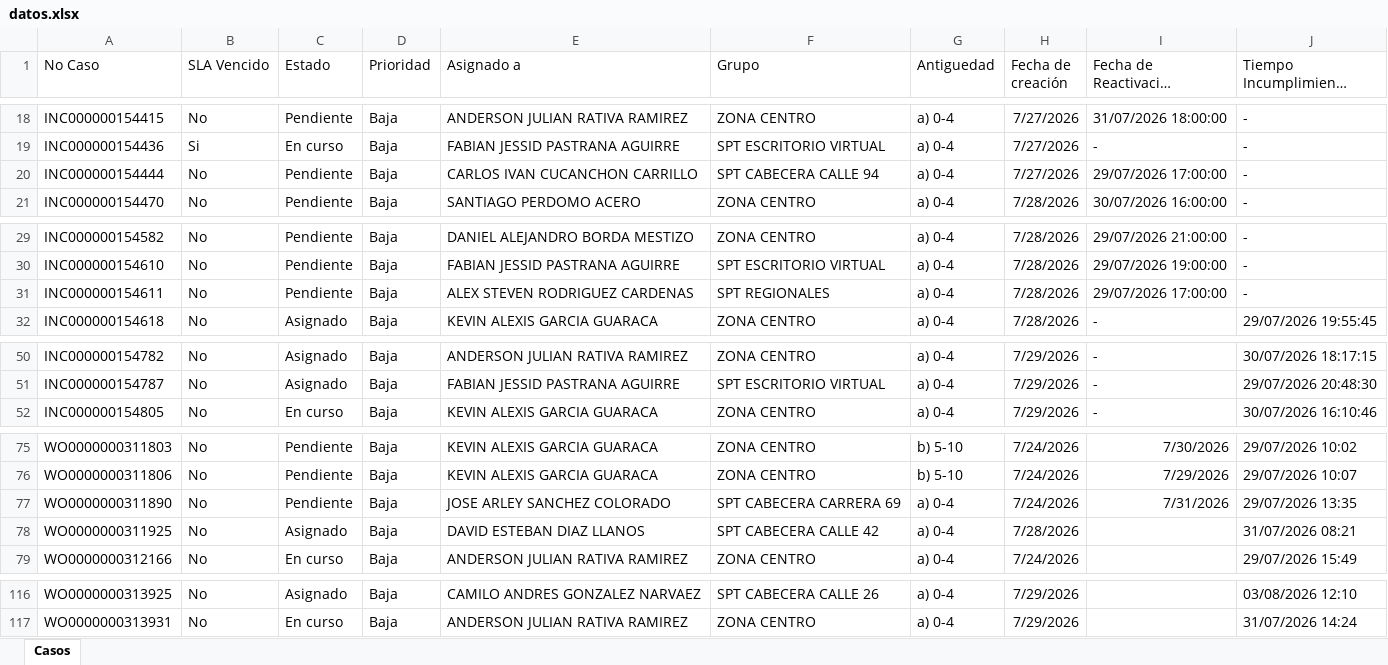
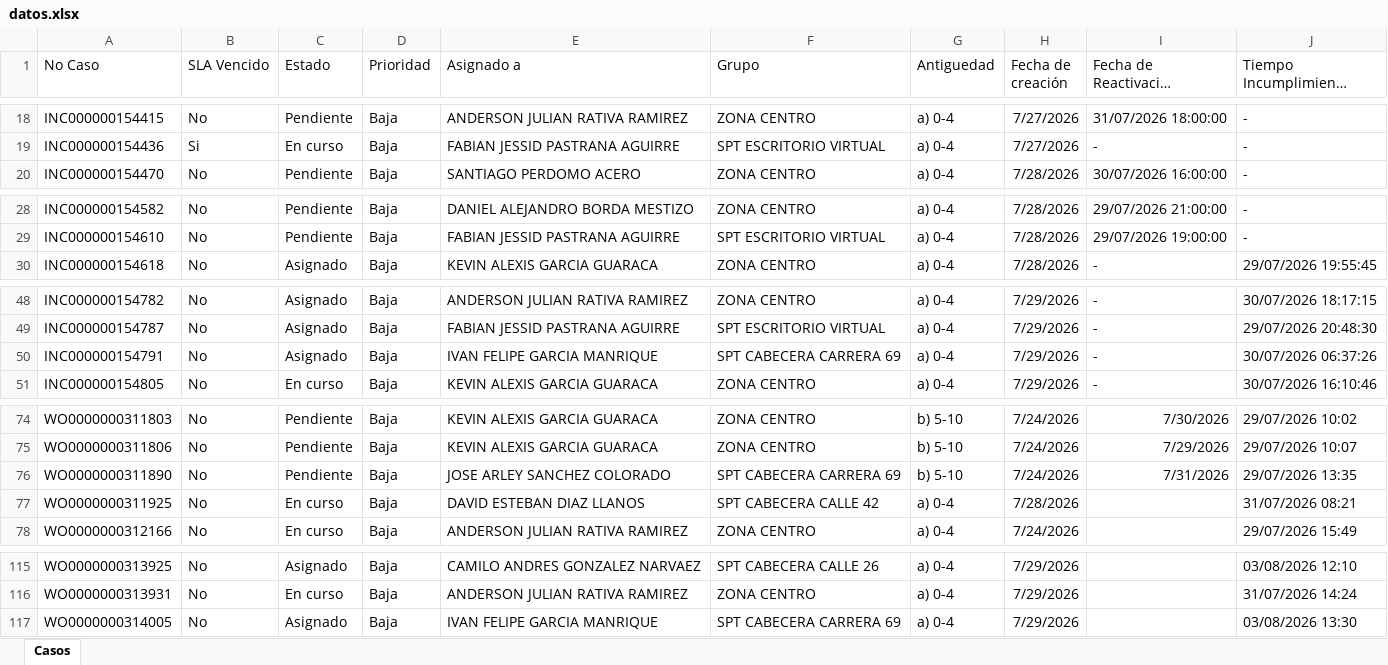
Before and after one commit to gersoncs/SPT, an Excel workbook: datos.xlsx, sheet Casos, drawn as a sheet; only a part is shown, gaps mark what is left out; long unchanged cells end in …; values as stored, in another font and other column widths than the file's, no borders; removed rows and columns are numbered as before the commit, all else as after; the diff covers the shown part only; the diff names each change by its address in the sheet, - before the commit and + after, or states it on an @@ line.

```diff
--- a/datos.xlsx (sheet Casos)
+++ b/datos.xlsx (sheet Casos)
-row 20: INC000000154444 | No | Pendiente | Baja | CARLOS IVAN CUCANCHON CARRILLO | SPT CABECERA CALLE 94 | a) 0-4 | 7/27/2026 | 29/07/2026 17:00:00 | -
-row 31: INC000000154611 | No | Pendiente | Baja | ALEX STEVEN RODRIGUEZ CARDENAS | SPT REGIONALES | a) 0-4 | 7/28/2026 | 29/07/2026 17:00:00 | -
+row 50: INC000000154791 | No | Asignado | Baja | IVAN FELIPE GARCIA MANRIQUE | SPT CABECERA CARRERA 69 | a) 0-4 | 7/29/2026 | - | 30/07/2026 06:37:26
-G76 (Antiguedad): a) 0-4
+G76 (Antiguedad): b) 5-10
-C77 (Estado): Asignado
+C77 (Estado): En curso
+row 117: WO0000000314005 | No | Asignado | Baja | IVAN FELIPE GARCIA MANRIQUE | SPT CABECERA CARRERA 69 | a) 0-4 | 7/29/2026 |  | 03/08/2026 13:30
```
Also changed, not shown: 2 edited cells elsewhere in this sheet, notas.xlsx.
